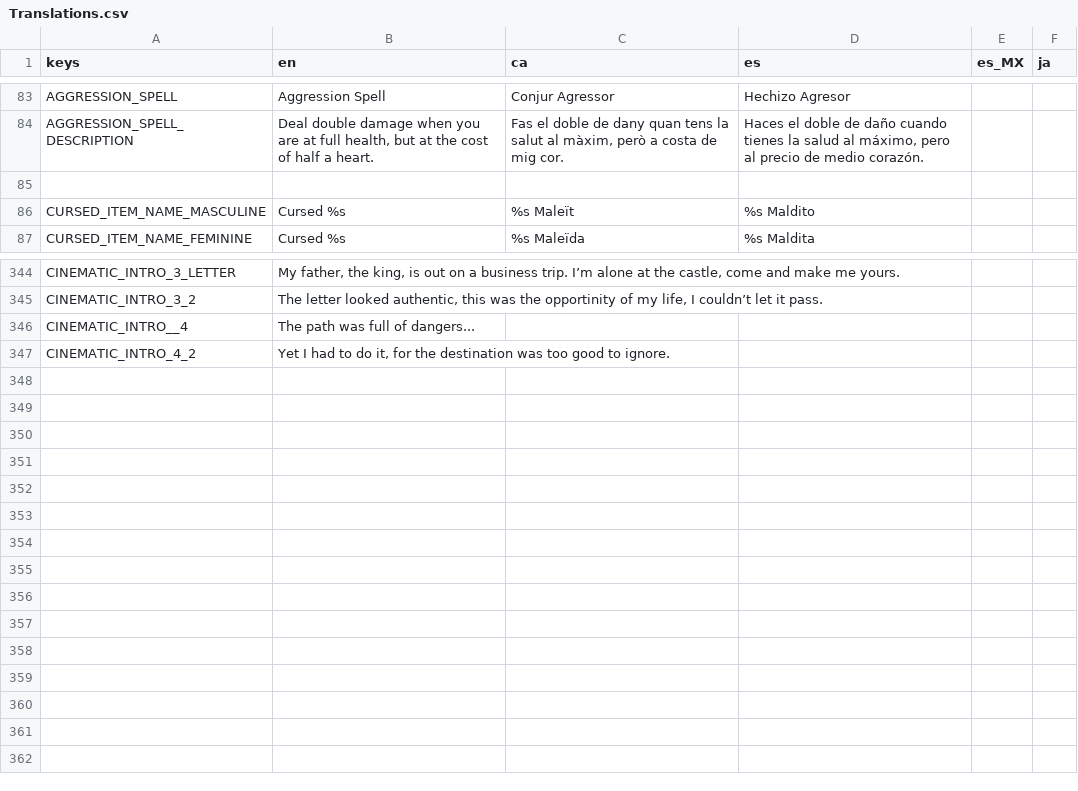
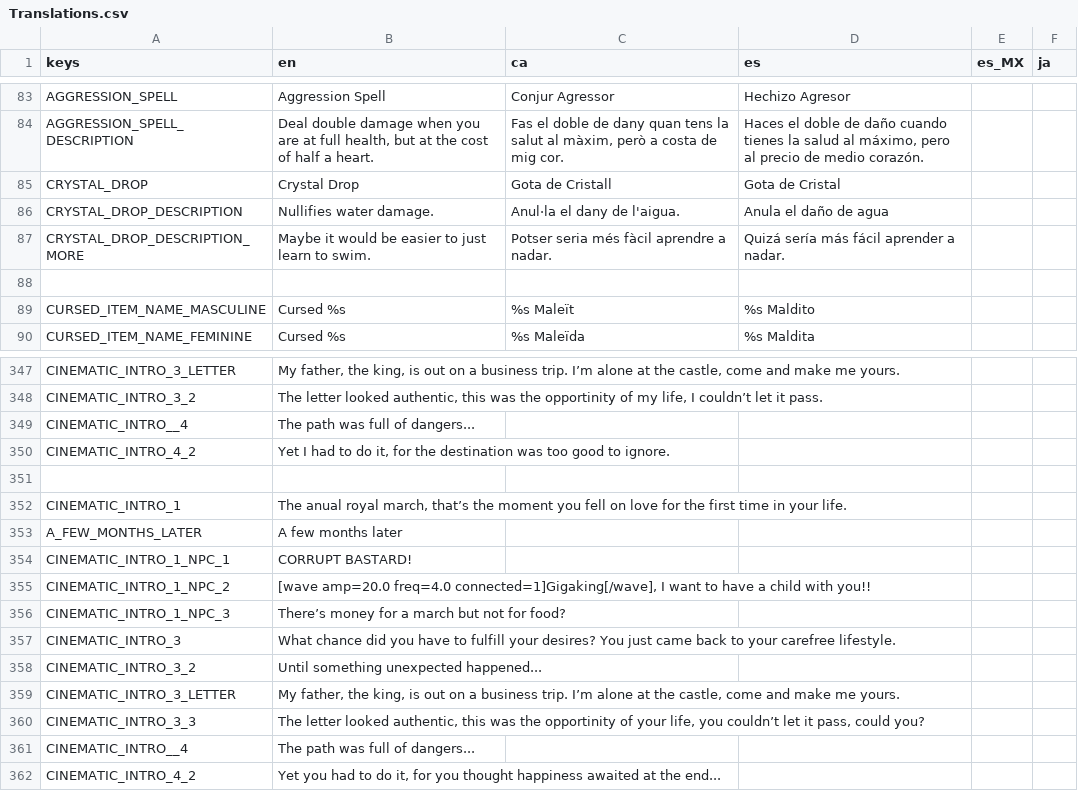
Before and after one commit to MateuSai/Where-is-the-Princess, a CSV file: Translations/Translations.csv, drawn as a sheet; only a part is shown, gaps mark what is left out.

Commit message:
items description more

```diff
--- a/Translations/Translations.csv
+++ b/Translations/Translations.csv
@@ -84,2 +84,5 @@ AGGRESSION_SPELL,Aggression Spell,Conjur Agressor,Hechizo Agresor,,
 AGGRESSION_SPELL_DESCRIPTION,"Deal double damage when you are at full health, but at the cost of half a heart.","Fas el doble de dany quan tens la salut al màxim, però a costa de mig cor.","Haces el doble de daño cuando tienes la salud al máximo, pero al precio de medio corazón.",,
+CRYSTAL_DROP,Crystal Drop,Gota de Cristall,Gota de Cristal,,
+CRYSTAL_DROP_DESCRIPTION,Nullifies water damage.,Anul·la el dany de l'aigua.,Anula el daño de agua,,
+CRYSTAL_DROP_DESCRIPTION_MORE,Maybe it would be easier to just learn to swim.,Potser seria més fàcil aprendre a nadar.,Quizá sería más fácil aprender a nadar.,,
 ,,,,,
@@ -347 +350,13 @@ CINEMATIC_INTRO__4,The path was full of dangers...,,,,
 CINEMATIC_INTRO_4_2,"Yet I had to do it, for the destination was too good to ignore.",,,,
+,,,,,
+CINEMATIC_INTRO_1,"The anual royal march, that’s the moment you fell on love for the first time in your life.",,,,
+A_FEW_MONTHS_LATER,A few months later,,,,
+CINEMATIC_INTRO_1_NPC_1,CORRUPT BASTARD!,,,,
+CINEMATIC_INTRO_1_NPC_2,"[wave amp=20.0 freq=4.0 connected=1]Gigaking[/wave], I want to have a child with you!!",,,,
+CINEMATIC_INTRO_1_NPC_3,There’s money for a march but not for food?,,,,
+CINEMATIC_INTRO_3,What chance did you have to fulfill your desires? You just came back to your carefree lifestyle.,,,,
+CINEMATIC_INTRO_3_2,Until something unexpected happened...,,,,
+CINEMATIC_INTRO_3_LETTER,"My father, the king, is out on a business trip. I’m alone at the castle, come and make me yours.",,,,
+CINEMATIC_INTRO_3_3,"The letter looked authentic, this was the opportinity of your life, you couldn’t let it pass, could you?",,,,
+CINEMATIC_INTRO__4,The path was full of dangers...,,,,
+CINEMATIC_INTRO_4_2,"Yet you had to do it, for you thought happiness awaited at the end...",,,,
```
Also changed, not shown: 11 other files.
